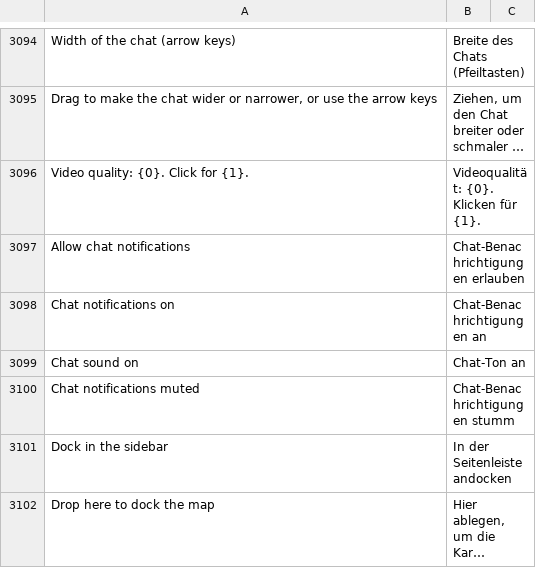
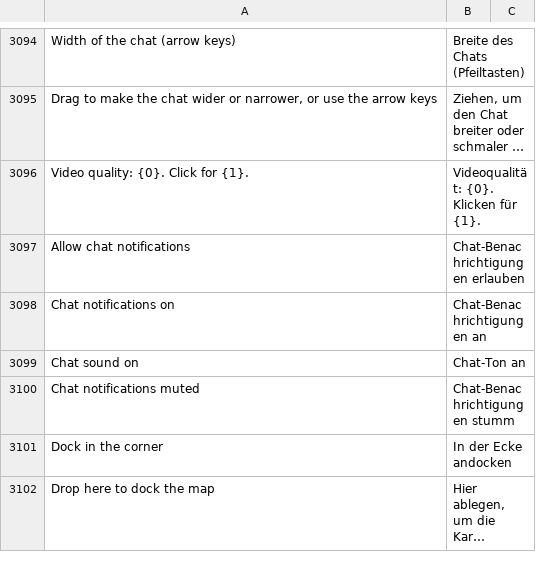
Before and after one commit to phamos-eu/phamos, a CSV file: phamos/translations/de.csv, drawn as a sheet; only a part is shown, gaps mark what is left out; long unchanged cells end in …; removed rows and columns are numbered as before the commit, all else as after; the diff names each change by its address in the sheet, - before the commit and + after, or states it on an @@ line.

```diff
--- a/phamos/translations/de.csv
+++ b/phamos/translations/de.csv
-row 3101: Dock in the sidebar | In der Seitenleiste andocken
+row 3101: Dock in the corner | In der Ecke andocken
```
Also changed, not shown: 10 other files.
